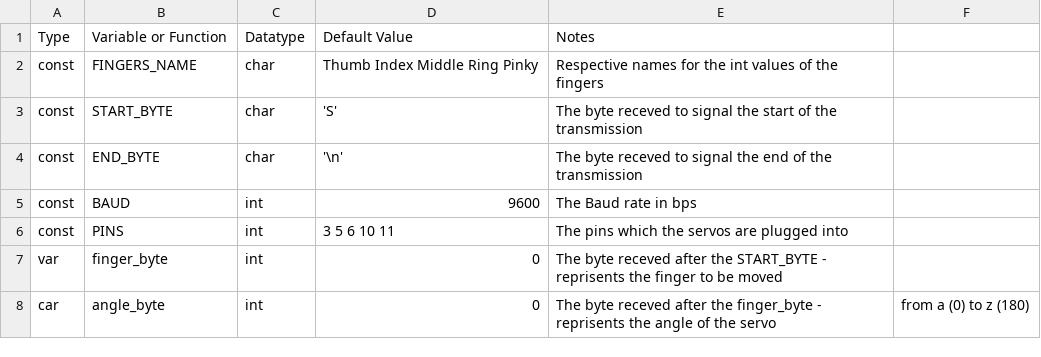
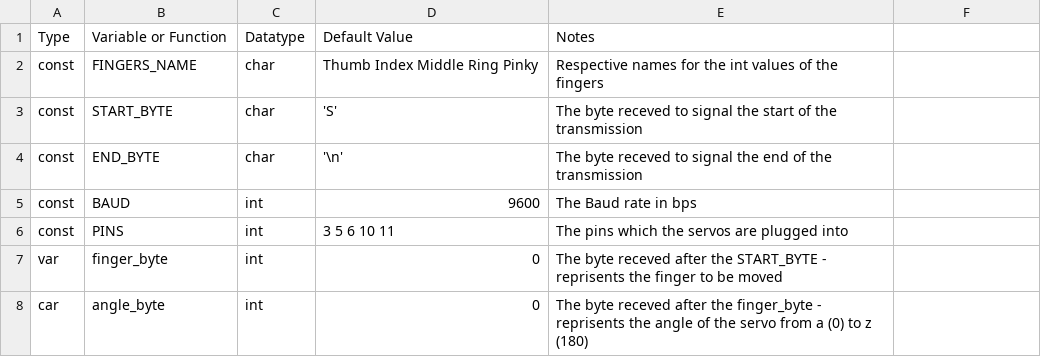
Before and after one commit to BrightonCollege/Animatronic-Prosthetic-Hand, a CSV file: Documents/Planning/Arduino_Data_Dictionary.csv, drawn as a sheet.

Commit message:
Formatting

```diff
--- a/Documents/Planning/Arduino_Data_Dictionary.csv
+++ b/Documents/Planning/Arduino_Data_Dictionary.csv
@@ -7,2 +7,2 @@ const,PINS,int,3 5 6 10 11,The pins which the servos are plugged into
 var,finger_byte,int,0,The byte receved after the START_BYTE - reprisents the finger to be moved
-car,angle_byte,int,0,The byte receved after the finger_byte - reprisents the angle of the servo, from a (0) to z (180)
+car,angle_byte,int,0,The byte receved after the finger_byte - reprisents the angle of the servo from a (0) to z (180)
```
